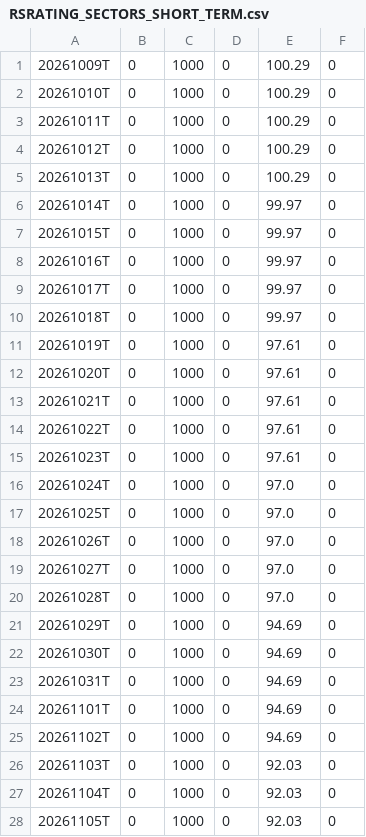
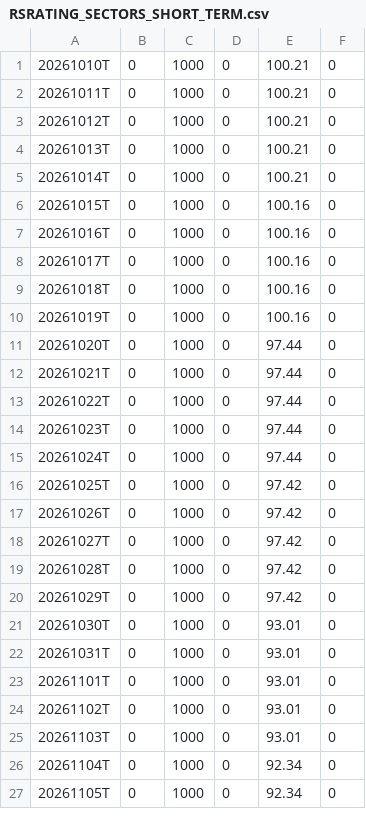
Before and after one commit to OzanTM/RS-LG, a CSV file: output/RSRATING_SECTORS_SHORT_TERM.csv, drawn as a sheet; only a part is shown; the diff covers the shown part only.

```diff
--- a/output/RSRATING_SECTORS_SHORT_TERM.csv
+++ b/output/RSRATING_SECTORS_SHORT_TERM.csv
@@ -1,28 +1,27 @@
-20261009T,0,1000,0,100.29,0
-20261010T,0,1000,0,100.29,0
-20261011T,0,1000,0,100.29,0
-20261012T,0,1000,0,100.29,0
-20261013T,0,1000,0,100.29,0
-20261014T,0,1000,0,99.97,0
-20261015T,0,1000,0,99.97,0
-20261016T,0,1000,0,99.97,0
-20261017T,0,1000,0,99.97,0
-20261018T,0,1000,0,99.97,0
-20261019T,0,1000,0,97.61,0
-20261020T,0,1000,0,97.61,0
-20261021T,0,1000,0,97.61,0
-20261022T,0,1000,0,97.61,0
-20261023T,0,1000,0,97.61,0
-20261024T,0,1000,0,97.0,0
-20261025T,0,1000,0,97.0,0
-20261026T,0,1000,0,97.0,0
-20261027T,0,1000,0,97.0,0
-20261028T,0,1000,0,97.0,0
-20261029T,0,1000,0,94.69,0
-20261030T,0,1000,0,94.69,0
-20261031T,0,1000,0,94.69,0
-20261101T,0,1000,0,94.69,0
-20261102T,0,1000,0,94.69,0
-20261103T,0,1000,0,92.03,0
-20261104T,0,1000,0,92.03,0
-20261105T,0,1000,0,92.03,0
+20261010T,0,1000,0,100.21,0
+20261011T,0,1000,0,100.21,0
+20261012T,0,1000,0,100.21,0
+20261013T,0,1000,0,100.21,0
+20261014T,0,1000,0,100.21,0
+20261015T,0,1000,0,100.16,0
+20261016T,0,1000,0,100.16,0
+20261017T,0,1000,0,100.16,0
+20261018T,0,1000,0,100.16,0
+20261019T,0,1000,0,100.16,0
+20261020T,0,1000,0,97.44,0
+20261021T,0,1000,0,97.44,0
+20261022T,0,1000,0,97.44,0
+20261023T,0,1000,0,97.44,0
+20261024T,0,1000,0,97.44,0
+20261025T,0,1000,0,97.42,0
+20261026T,0,1000,0,97.42,0
+20261027T,0,1000,0,97.42,0
+20261028T,0,1000,0,97.42,0
+20261029T,0,1000,0,97.42,0
+20261030T,0,1000,0,93.01,0
+20261031T,0,1000,0,93.01,0
+20261101T,0,1000,0,93.01,0
+20261102T,0,1000,0,93.01,0
+20261103T,0,1000,0,93.01,0
+20261104T,0,1000,0,92.34,0
+20261105T,0,1000,0,92.34,0
```
Also changed, not shown: 1 added row and 7 edited cells elsewhere in this file, output/RSRATING_SECTORS_combo.csv, output/rs_industries.csv, 11 other files.
